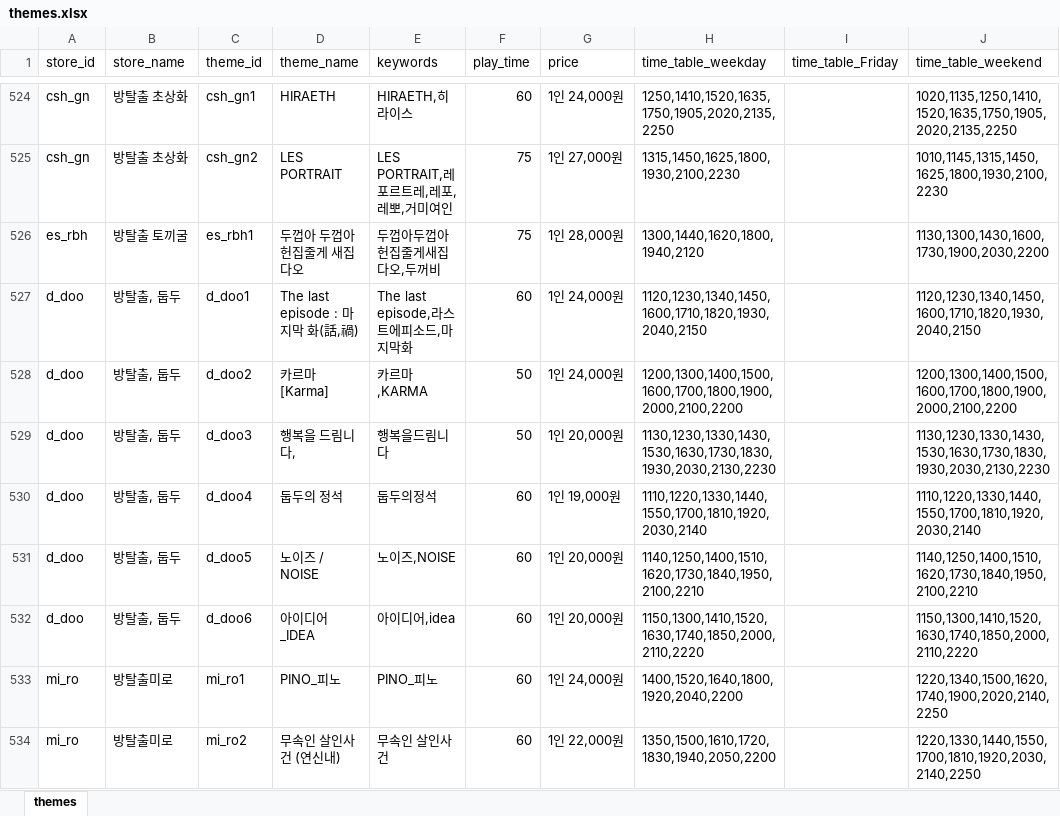
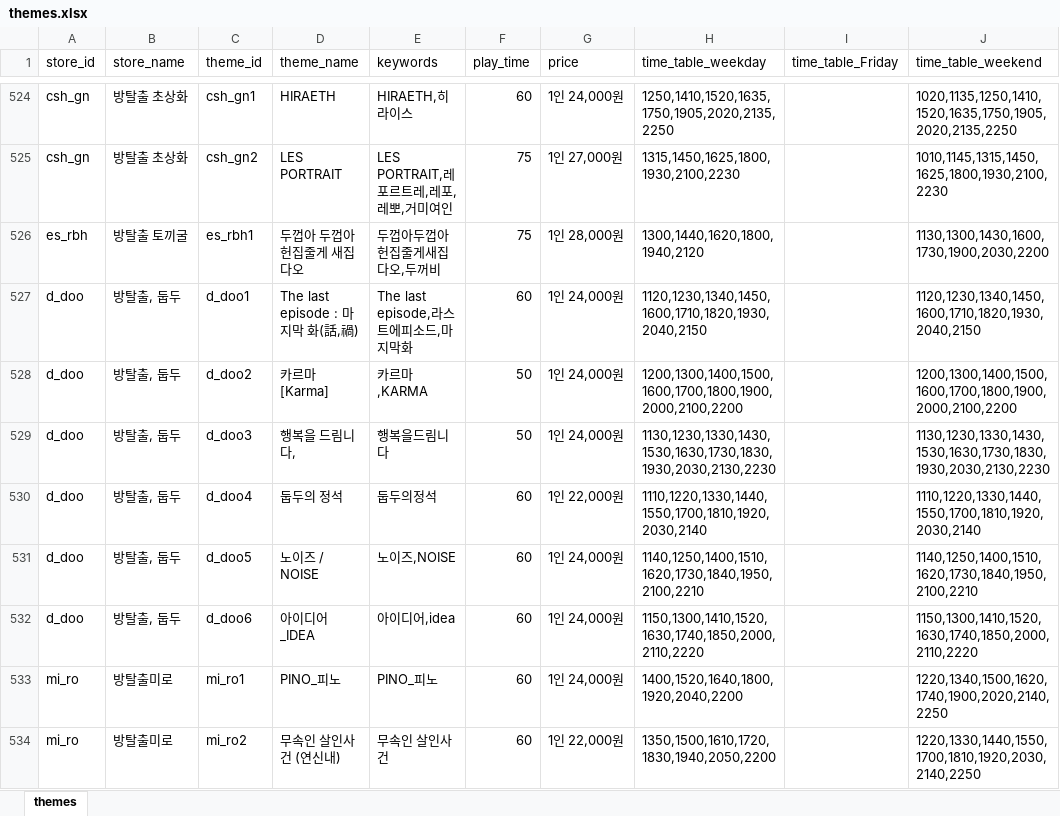
Before and after one commit to b0kt2a/BOKTEA_RSVN, an Excel workbook: themes.xlsx, sheet themes, drawn as a sheet; only a part is shown, gaps mark what is left out; values as stored, in another font and other column widths than the file's, no borders; the diff names each change by its address in the sheet, - before the commit and + after, or states it on an @@ line.

```diff
--- a/themes.xlsx (sheet themes)
+++ b/themes.xlsx (sheet themes)
-G529 (price): 1인 20,000원
+G529 (price): 1인 24,000원
-G530 (price): 1인 19,000원
+G530 (price): 1인 22,000원
-G531:G532 (price): 1인 20,000원
+G531:G532 (price): 1인 24,000원
```
Also changed, not shown: 2 other files.
